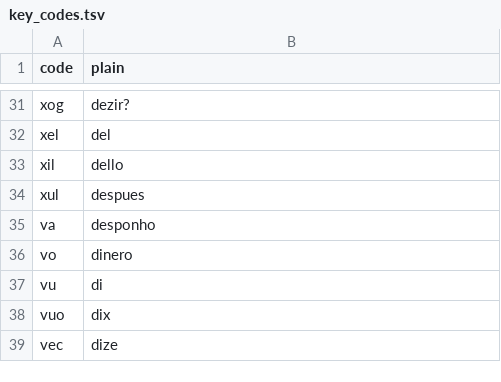
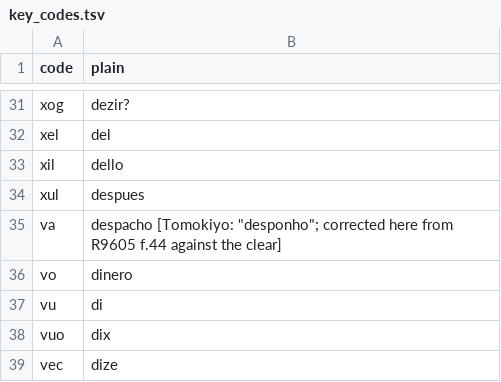
Before and after one commit to arya1515/cyphersolver, a TSV file: sanchez1522/key_codes.tsv, drawn as a sheet; only a part is shown, gaps mark what is left out.

```diff
--- a/sanchez1522/key_codes.tsv
+++ b/sanchez1522/key_codes.tsv
@@ -34,3 +34,3 @@ xil	dello
 xul	despues
-va	desponho
+va	despacho [Tomokiyo: "desponho"; corrected here from R9605 f.44 against the clear]
 vo	dinero
```
Also changed, not shown: 6 other files.
